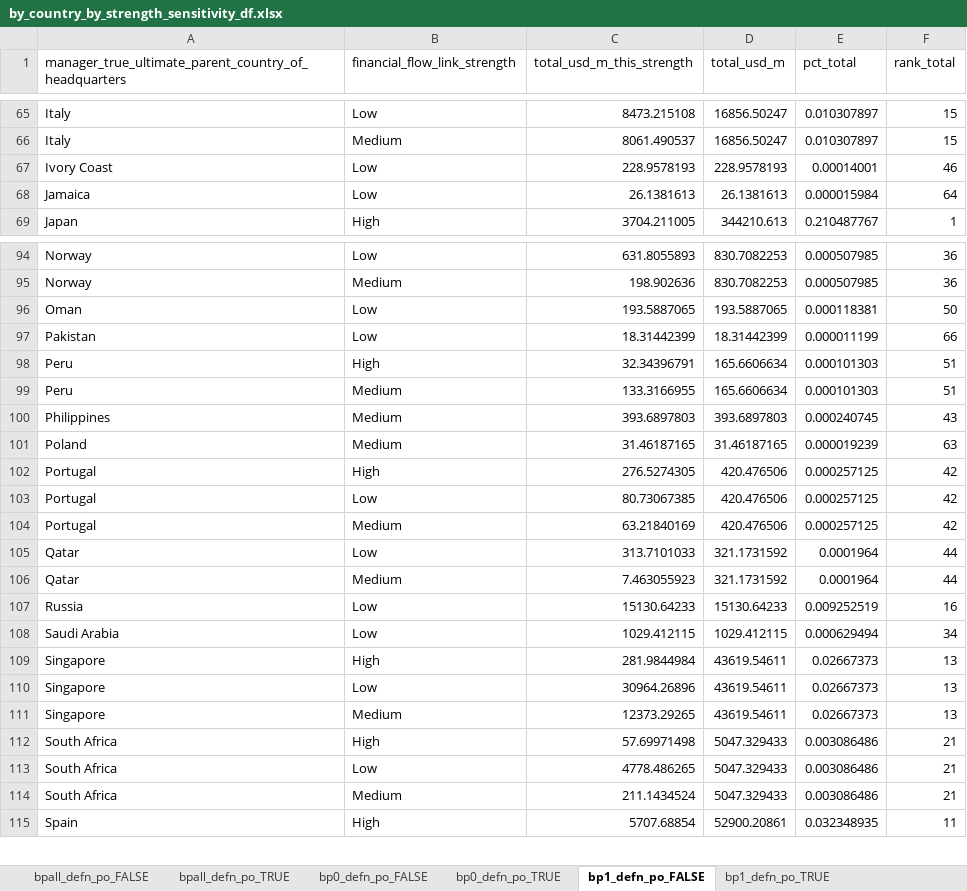
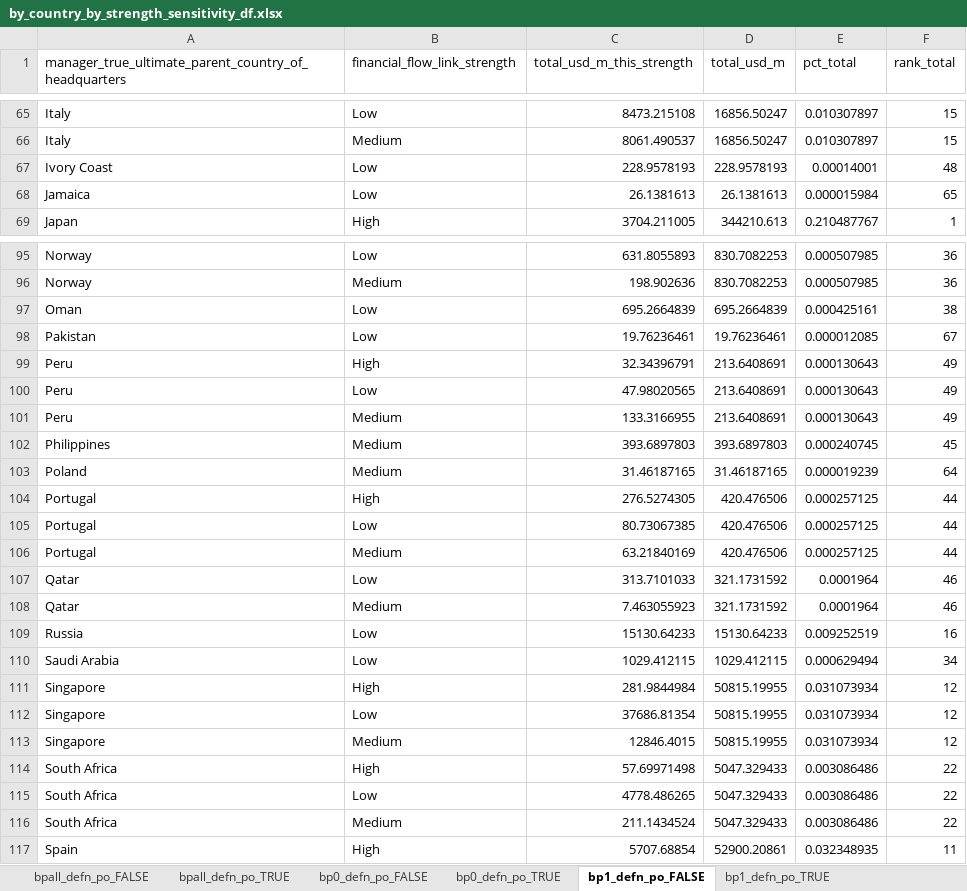
Before and after one commit to lyd-m/amazon-footprint, an Excel workbook: analytical-results/by_country_by_strength_sensitivity_df.xlsx, sheet bp1_defn_po_FALSE, drawn as a sheet; only a part is shown, gaps mark what is left out; values as stored, in another font and other column widths than the file's, no borders; removed rows and columns are numbered as before the commit, all else as after; the diff covers the shown part only; the diff names each change by its address in the sheet, - before the commit and + after, or states it on an @@ line.

```diff
--- a/analytical-results/by_country_by_strength_sensitivity_df.xlsx (sheet bp1_defn_po_FALSE)
+++ b/analytical-results/by_country_by_strength_sensitivity_df.xlsx (sheet bp1_defn_po_FALSE)
-F67 (rank_total): 46
+F67 (rank_total): 48
-F68 (rank_total): 64
+F68 (rank_total): 65
-row 96: Oman | Low | 193.5887065 | 193.5887065 | 0.000118381 | 50
-row 97: Pakistan | Low | 18.31442399 | 18.31442399 | 0.000011199 | 66
+row 97: Oman | Low | 695.2664839 | 695.2664839 | 0.000425161 | 38
+row 98: Pakistan | Low | 19.76236461 | 19.76236461 | 0.000012085 | 67
-D99 (total_usd_m): 165.6606634
+D99 (total_usd_m): 213.6408691
-E99 (pct_total): 0.000101303
+E99 (pct_total): 0.000130643
-F99 (rank_total): 51
+F99 (rank_total): 49
+row 100: Peru | Low | 47.98020565 | 213.6408691 | 0.000130643 | 49
-D101 (total_usd_m): 165.6606634
+D101 (total_usd_m): 213.6408691
-E101 (pct_total): 0.000101303
+E101 (pct_total): 0.000130643
-F101 (rank_total): 51
+F101 (rank_total): 49
-F102 (rank_total): 43
+F102 (rank_total): 45
-F103 (rank_total): 63
+F103 (rank_total): 64
-F104:F106 (rank_total): 42
+F104:F106 (rank_total): 44
-F107:F108 (rank_total): 44
+F107:F108 (rank_total): 46
-D111 (total_usd_m): 43619.54611
+D111 (total_usd_m): 50815.19955
-E111 (pct_total): 0.02667373
+E111 (pct_total): 0.031073934
-F111 (rank_total): 13
+F111 (rank_total): 12
-row 110: Singapore | Low | 30964.26896 | 43619.54611 | 0.02667373 | 13
-row 111: Singapore | Medium | 12373.29265 | 43619.54611 | 0.02667373 | 13
+row 112: Singapore | Low | 37686.81354 | 50815.19955 | 0.031073934 | 12
+row 113: Singapore | Medium | 12846.4015 | 50815.19955 | 0.031073934 | 12
-F114:F116 (rank_total): 21
+F114:F116 (rank_total): 22
```
Also changed, not shown: 12 added rows, 10 removed rows and 64 edited cells elsewhere in this sheet, sheet bp0_defn_po_FALSE, sheet bp2_defn_po_FALSE, sheet bp3_defn_po_TRUE, sheet bpall_defn_po_FALSE, sheet bp0_defn_po_TRUE, sheet bp1_defn_po_TRUE, 3 more sheets, 36 other files.
